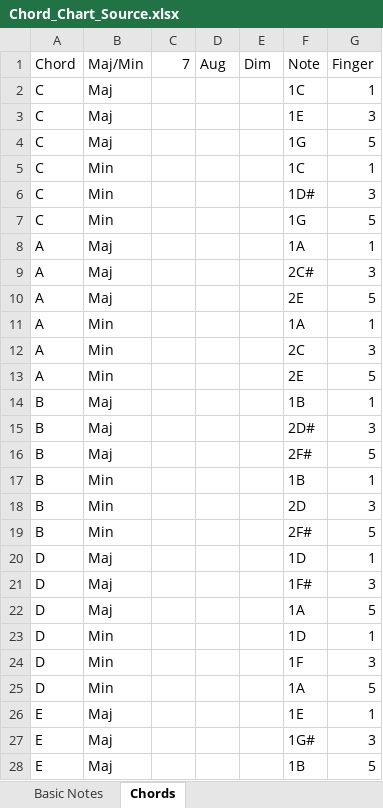
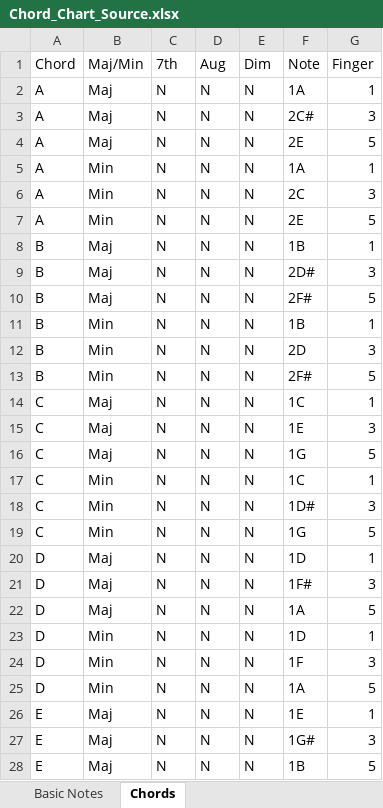
Before and after one commit to atseewal/Tableau-Chord-Chart, an Excel workbook: Chord_Chart_Source.xlsx, sheet Chords, drawn as a sheet; only a part is shown; values as stored, in another font and other column widths than the file's, no borders; removed rows and columns are numbered as before the commit, all else as after; the diff covers the shown part only; the diff names each change by its address in the sheet, - before the commit and + after, or states it on an @@ line.

```diff
--- a/Chord_Chart_Source.xlsx (sheet Chords)
+++ b/Chord_Chart_Source.xlsx (sheet Chords)
-C1: 7
+C1: 7th
-row 2: C | Maj |  |  |  | 1C | 1
-row 3: C | Maj |  |  |  | 1E | 3
-row 4: C | Maj |  |  |  | 1G | 5
-row 5: C | Min |  |  |  | 1C | 1
-row 6: C | Min |  |  |  | 1D# | 3
-row 7: C | Min |  |  |  | 1G | 5
-C2:C13 (7th): (empty)
+C2:C13 (7th): N
-D2:D13 (Aug): (empty)
+D2:D13 (Aug): N
-E2:E13 (Dim): (empty)
+E2:E13 (Dim): N
+row 14: C | Maj | N | N | N | 1C | 1
+row 15: C | Maj | N | N | N | 1E | 3
+row 16: C | Maj | N | N | N | 1G | 5
+row 17: C | Min | N | N | N | 1C | 1
+row 18: C | Min | N | N | N | 1D# | 3
+row 19: C | Min | N | N | N | 1G | 5
-C20:C28 (7th): (empty)
+C20:C28 (7th): N
-D20:D28 (Aug): (empty)
+D20:D28 (Aug): N
-E20:E28 (Dim): (empty)
+E20:E28 (Dim): N
```
Also changed, not shown: 45 edited cells elsewhere in this sheet, 1 other file.
